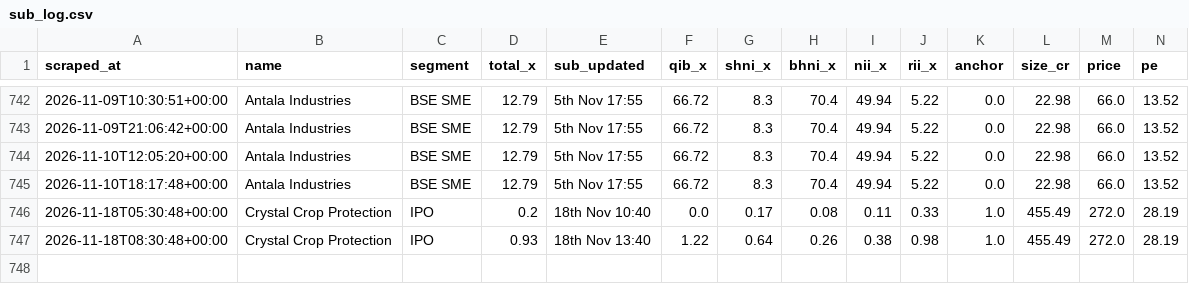
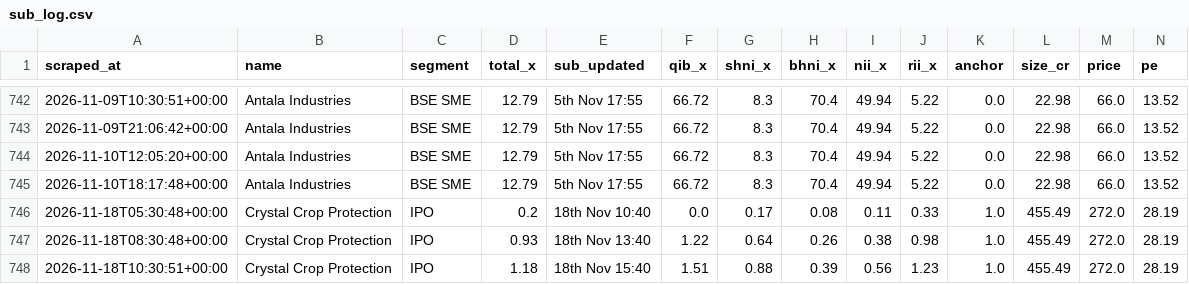
Before and after one commit to NipunRaj96/ipo-agent, a CSV file: data/sub_log.csv, drawn as a sheet; only a part is shown, gaps mark what is left out; rows hold the shown columns only; the diff names each change by its address in the sheet, - before the commit and + after, or states it on an @@ line.

```diff
--- a/data/sub_log.csv
+++ b/data/sub_log.csv
+row 748: 2026-11-18T10:30:51+00:00 | Crystal Crop Protection | IPO | 1.18 | 18th Nov 15:40 | 1.51 | 0.88 | 0.39 | 0.56 | 1.23 | 1.0 | 455.49 | 272.0 | 28.19
```
Also changed, not shown: data/gmp_log.csv.
